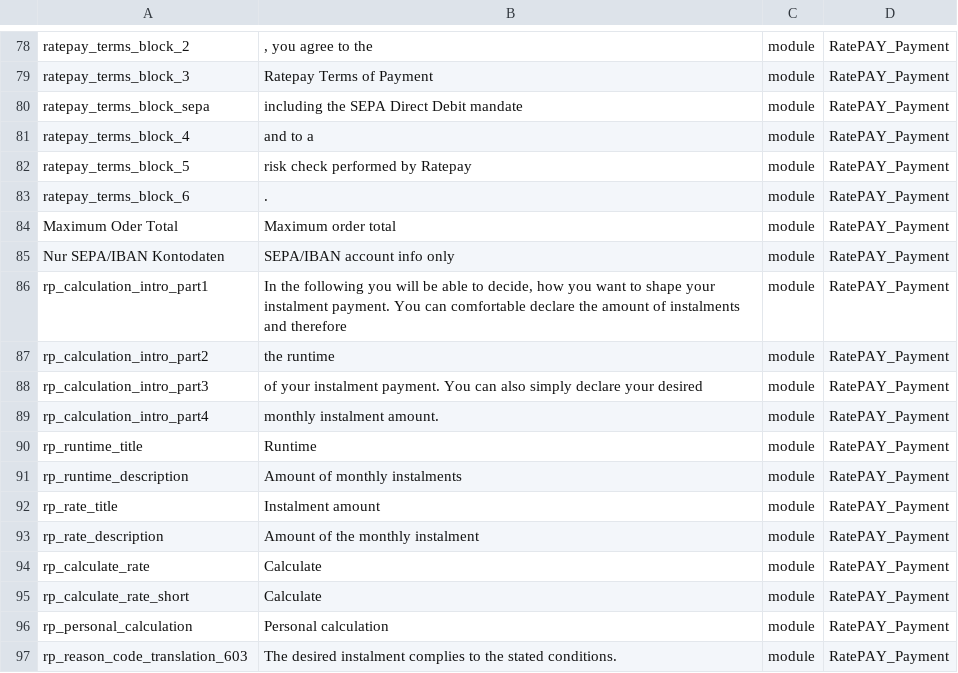
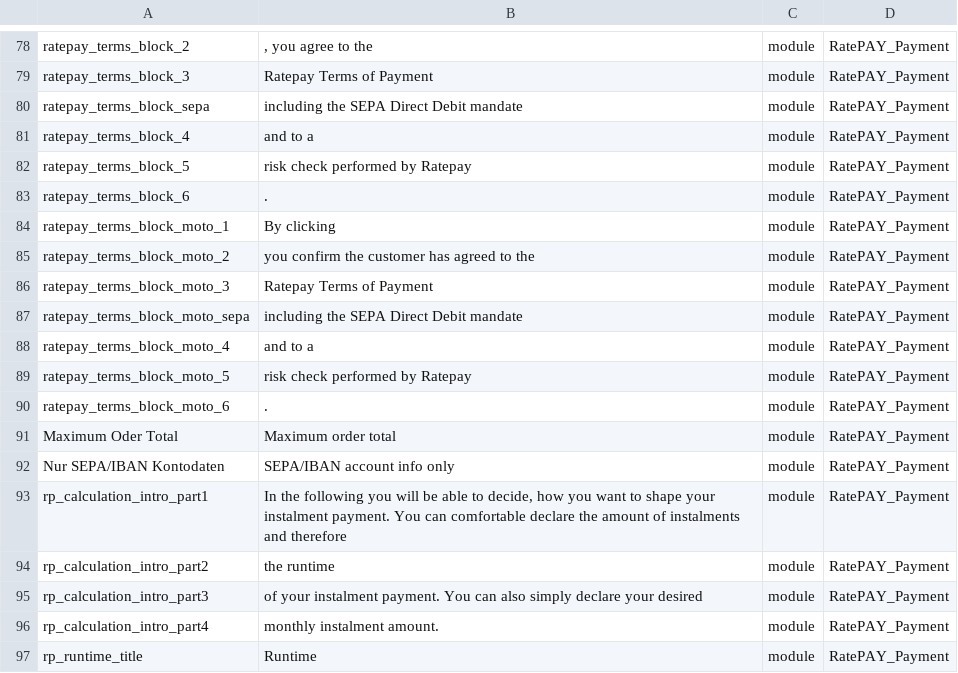
Before and after one commit to ratepay/magento2-module, a CSV file: i18n/en_GB.csv, drawn as a sheet; only a part is shown, gaps mark what is left out; the shorter side is filled out with more unchanged rows.

```diff
--- a/i18n/en_GB.csv
+++ b/i18n/en_GB.csv
@@ -83,2 +83,9 @@ ratepay_terms_block_5, "risk check performed by Ratepay" ,module,RatePAY_Payment
 ratepay_terms_block_6, "." ,module,RatePAY_Payment
+ratepay_terms_block_moto_1, "By clicking" ,module,RatePAY_Payment
+ratepay_terms_block_moto_2, "you confirm the customer has agreed to the" ,module,RatePAY_Payment
+ratepay_terms_block_moto_3, "Ratepay Terms of Payment" ,module,RatePAY_Payment
+ratepay_terms_block_moto_sepa,"including the SEPA Direct Debit mandate",module,RatePAY_Payment
+ratepay_terms_block_moto_4, "and to a" ,module,RatePAY_Payment
+ratepay_terms_block_moto_5, "risk check performed by Ratepay" ,module,RatePAY_Payment
+ratepay_terms_block_moto_6, "." ,module,RatePAY_Payment
 "Maximum Oder Total","Maximum order total",module,RatePAY_Payment
```
Also changed, not shown: i18n/de_DE.csv, i18n/en_US.csv, 8 other files.
